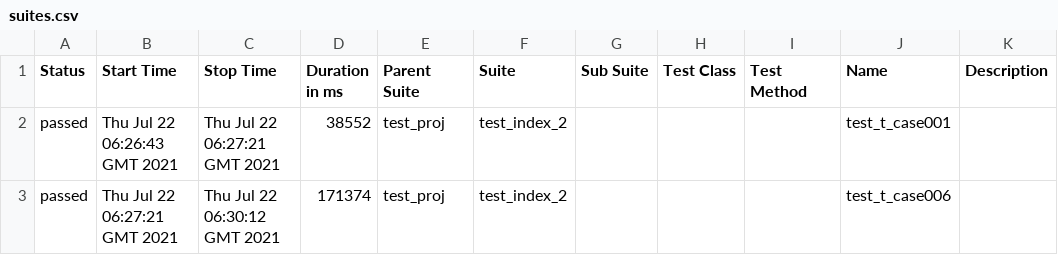
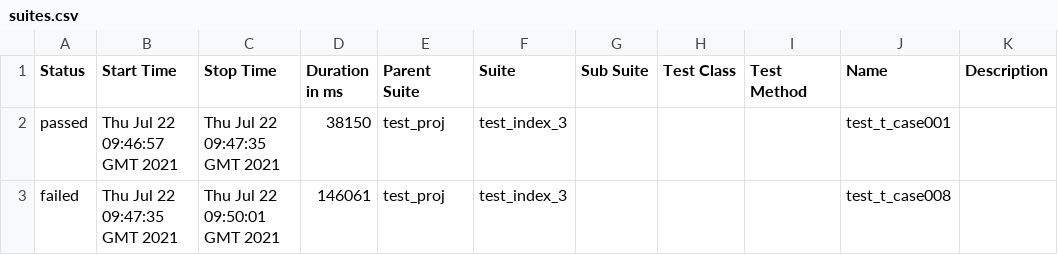
Before and after one commit to leeltib/conduit, a CSV file: 7/data/suites.csv, drawn as a sheet.

```diff
--- a/7/data/suites.csv
+++ b/7/data/suites.csv
@@ -1,3 +1,3 @@
 "Status","Start Time","Stop Time","Duration in ms","Parent Suite","Suite","Sub Suite","Test Class","Test Method","Name","Description"
-"passed","Thu Jul 22 06:26:43 GMT 2021","Thu Jul 22 06:27:21 GMT 2021","38552","test_proj","test_index_2","","","","test_t_case001",""
-"passed","Thu Jul 22 06:27:21 GMT 2021","Thu Jul 22 06:30:12 GMT 2021","171374","test_proj","test_index_2","","","","test_t_case006",""
+"passed","Thu Jul 22 09:46:57 GMT 2021","Thu Jul 22 09:47:35 GMT 2021","38150","test_proj","test_index_3","","","","test_t_case001",""
+"failed","Thu Jul 22 09:47:35 GMT 2021","Thu Jul 22 09:50:01 GMT 2021","146061","test_proj","test_index_3","","","","test_t_case008",""
```
Also changed, not shown: 39 other files.
